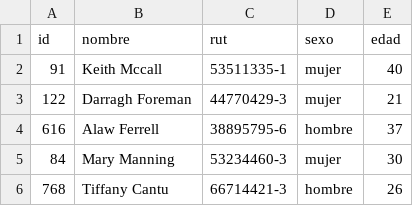
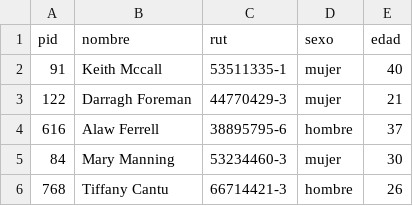
Before and after one commit to martin-santiago/grupo134, a CSV file: csv/personal.csv, drawn as a sheet; only a part is shown.

Commit message:
Update personal.csv

```diff
--- a/csv/personal.csv
+++ b/csv/personal.csv
@@ -1,2 +1,2 @@
-id,nombre,rut,sexo,edad
+pid,nombre,rut,sexo,edad
 91,Keith Mccall,53511335-1,mujer,40
```
